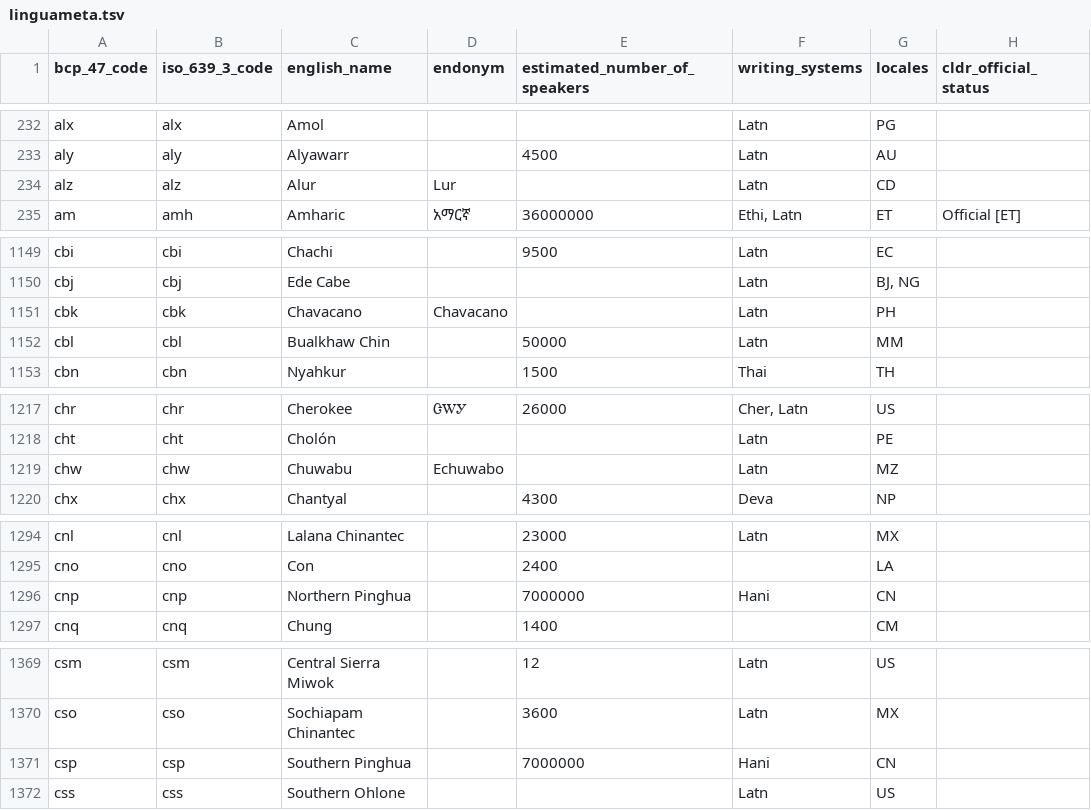
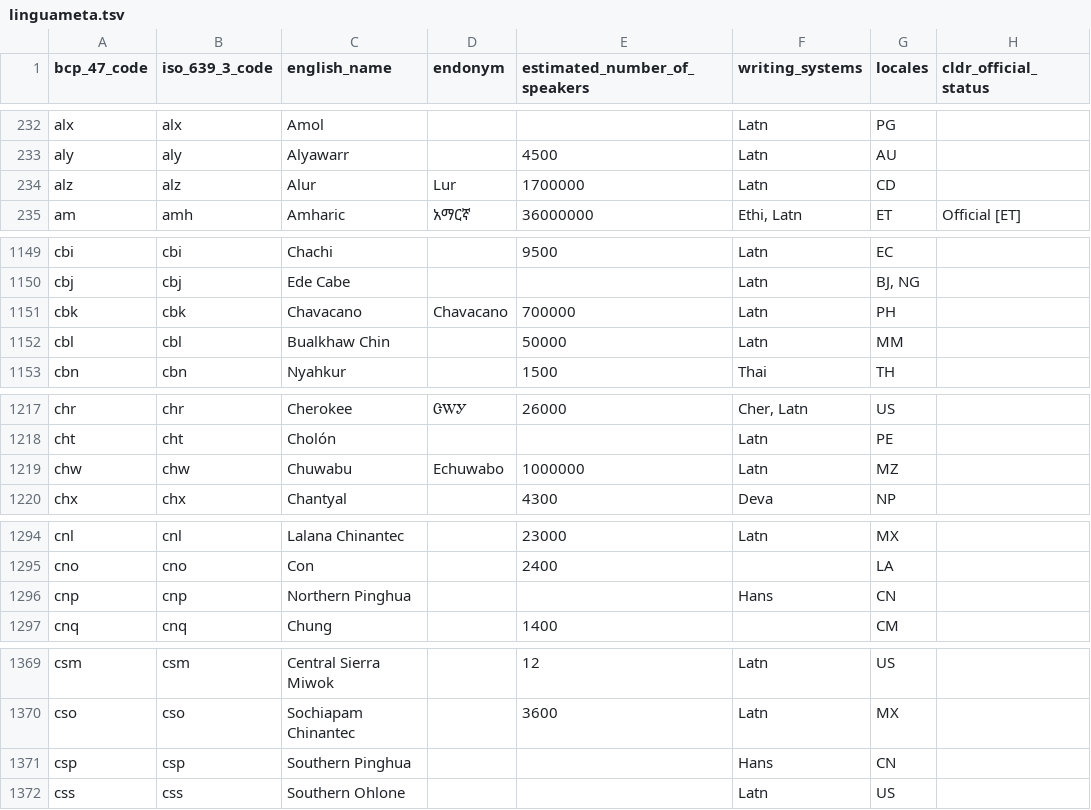
Before and after one commit to google-research/url-nlp, a TSV file: linguameta/linguameta.tsv, drawn as a sheet; only a part is shown, gaps mark what is left out; the diff covers the shown part only; the diff names each change by its address in the sheet, - before the commit and + after, or states it on an @@ line.

Commit message:
No public description
PiperOrigin-RevId: 705401605

```diff
--- a/linguameta/linguameta.tsv
+++ b/linguameta/linguameta.tsv
-E234 (estimated_number_of_speakers): (empty)
+E234 (estimated_number_of_speakers): 1700000
-E1151 (estimated_number_of_speakers): (empty)
+E1151 (estimated_number_of_speakers): 700000
-E1219 (estimated_number_of_speakers): (empty)
+E1219 (estimated_number_of_speakers): 1000000
-E1296 (estimated_number_of_speakers): 7000000
+E1296 (estimated_number_of_speakers): (empty)
-F1296 (writing_systems): Hani
+F1296 (writing_systems): Hans
-E1371 (estimated_number_of_speakers): 7000000
+E1371 (estimated_number_of_speakers): (empty)
-F1371 (writing_systems): Hani
+F1371 (writing_systems): Hans
```
Also changed, not shown: 13 edited cells elsewhere in this file, 31 other files.
